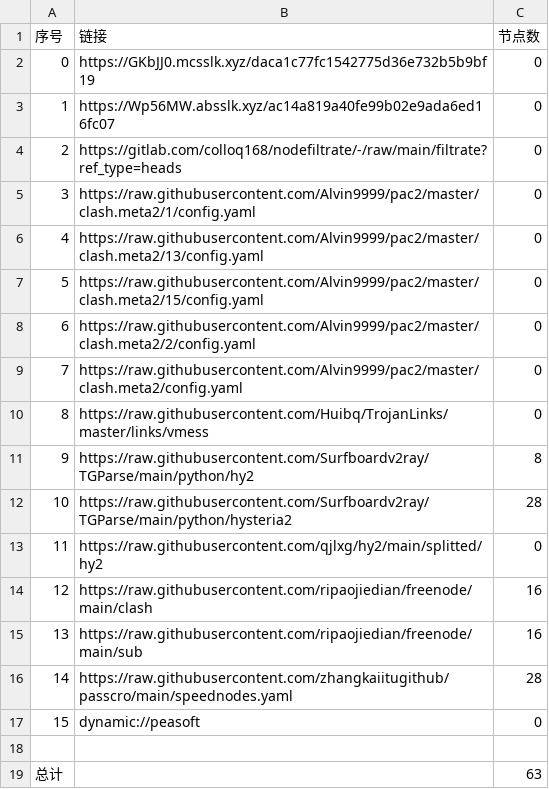
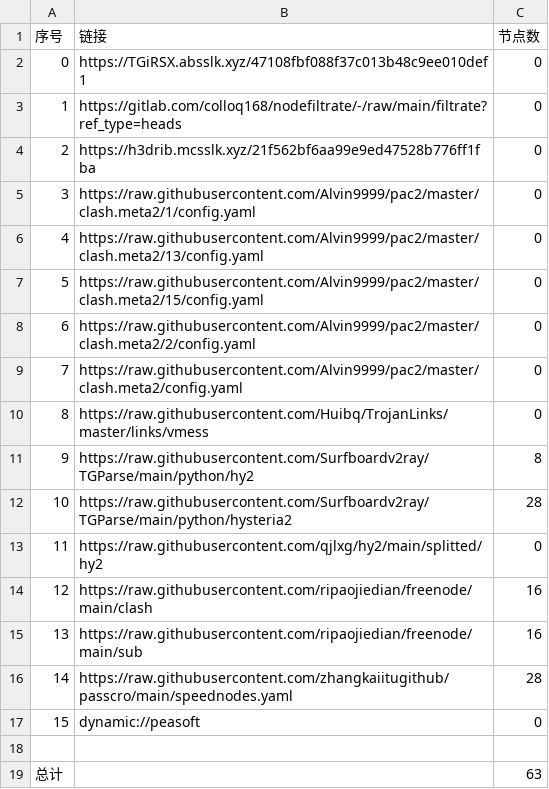
Before and after one commit to xiao99qiao/NoMoreWalls, a CSV file: list_result.csv, drawn as a sheet.

```diff
--- a/list_result.csv
+++ b/list_result.csv
@@ -1,5 +1,5 @@
 序号,链接,节点数
-0,https://GKbJJ0.mcsslk.xyz/daca1c77fc1542775d36e732b5b9bf19,0
-1,https://Wp56MW.absslk.xyz/ac14a819a40fe99b02e9ada6ed16fc07,0
-2,https://gitlab.com/colloq168/nodefiltrate/-/raw/main/filtrate?ref_type=heads,0
+0,https://TGiRSX.absslk.xyz/47108fbf088f37c013b48c9ee010def1,0
+1,https://gitlab.com/colloq168/nodefiltrate/-/raw/main/filtrate?ref_type=heads,0
+2,https://h3drib.mcsslk.xyz/21f562bf6aa99e9ed47528b776ff1fba,0
 3,https://raw.githubusercontent.com/Alvin9999/pac2/master/clash.meta2/1/config.yaml,0
```
Also changed, not shown: 7 other files.
